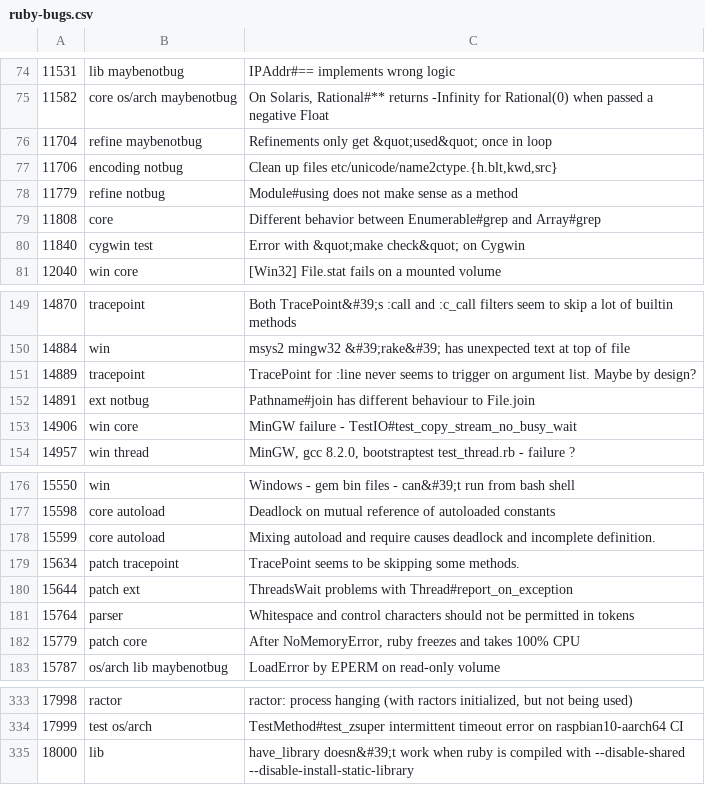
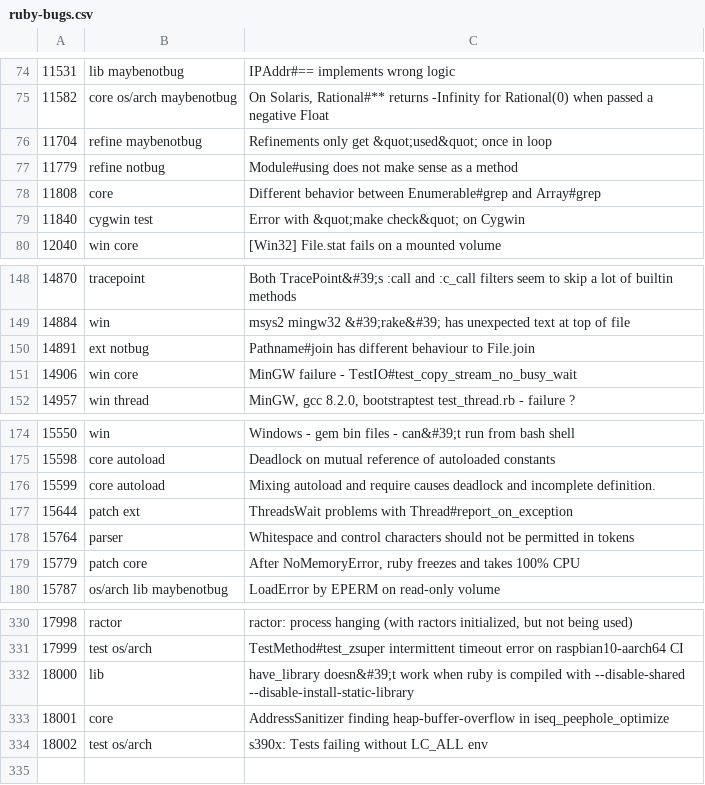
Before and after one commit to jeremyevans/tagged-ruby-bugs, a CSV file: ruby-bugs.csv, drawn as a sheet; only a part is shown, gaps mark what is left out.

Commit message:
Update ruby bugs

```diff
--- a/ruby-bugs.csv
+++ b/ruby-bugs.csv
@@ -76,3 +76,2 @@
 11704,refine maybenotbug,Refinements only get &quot;used&quot; once in loop
-11706,encoding notbug,"Clean up files etc/unicode/name2ctype.{h.blt,kwd,src}"
 11779,refine notbug,Module#using does not make sense as a method
@@ -150,3 +149,2 @@
 14884,win,msys2 mingw32 &#39;rake&#39; has unexpected text at top of file
-14889,tracepoint,TracePoint for :line never seems to trigger on argument list. Maybe by design?
 14891,ext notbug,Pathname#join has different behaviour to File.join
@@ -178,3 +176,2 @@
 15599,core autoload,Mixing autoload and require causes deadlock and incomplete definition.
-15634,patch tracepoint,TracePoint seems to be skipping some methods.
 15644,patch ext,ThreadsWait problems with Thread#report_on_exception
@@ -335 +332,3 @@
 18000,lib,have_library doesn&#39;t work when ruby is compiled with --disable-shared --disable-install-static-library
+18001,core,AddressSanitizer finding heap-buffer-overflow in iseq_peephole_optimize
+18002,test os/arch,s390x: Tests failing without LC_ALL env
```
